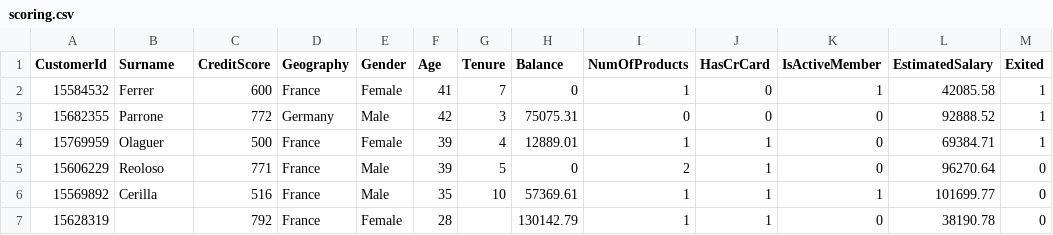
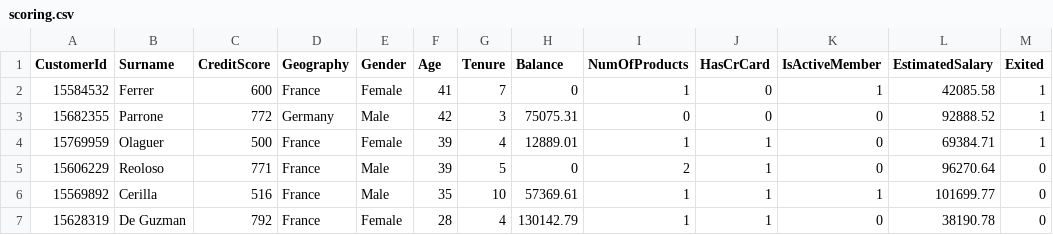
Before and after one commit to Messerschmidts101/Auto_Email_Churn_Retention, a CSV file: model/dataset/scoring.csv, drawn as a sheet; only a part is shown; the diff names each change by its address in the sheet, - before the commit and + after, or states it on an @@ line.

```diff
--- a/model/dataset/scoring.csv
+++ b/model/dataset/scoring.csv
-B7 (Surname): (empty)
+B7 (Surname): De Guzman
-G7 (Tenure): (empty)
+G7 (Tenure): 4
```
Also changed, not shown: 9 other files.
